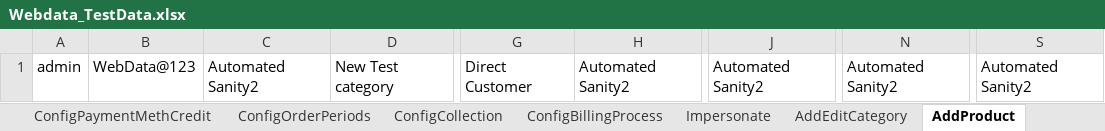
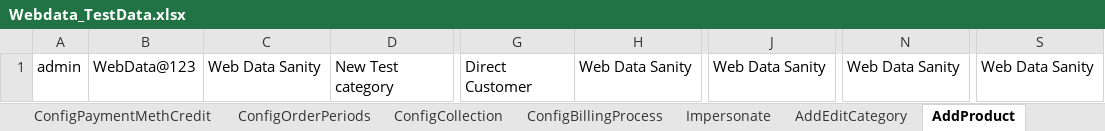
Before and after one commit to indianashu/WDAutomation, an Excel workbook: Webdata_TestData.xlsx, sheet AddProduct, drawn as a sheet; only a part is shown, gaps mark what is left out; values as stored, in another font and other column widths than the file's, no borders; the diff names each change by its address in the sheet, - before the commit and + after, or states it on an @@ line.

Commit message:
Added the Product for the Parent Company

```diff
--- a/Webdata_TestData.xlsx (sheet AddProduct)
+++ b/Webdata_TestData.xlsx (sheet AddProduct)
-C1: Automated Sanity2
+C1: Web Data Sanity
-H1: Automated Sanity2
+H1: Web Data Sanity
-J1: Automated Sanity2
+J1: Web Data Sanity
-N1: Automated Sanity2
+N1: Web Data Sanity
-S1: Automated Sanity2
+S1: Web Data Sanity
```
Also changed, not shown: sheet SignupChildComp, sheet SignupChildCompInvoice, sheet ImpersonateInfo, sheet CopyProduct, sheet LoginData, sheet AddEditCategory, 30 more sheets, 12 other files.
